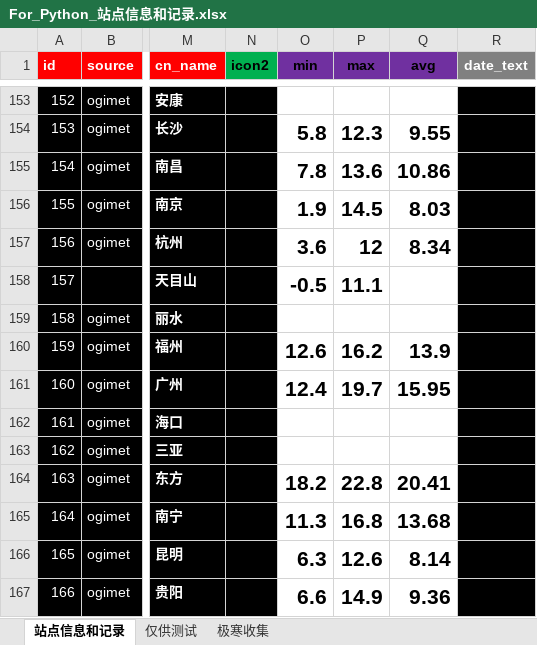
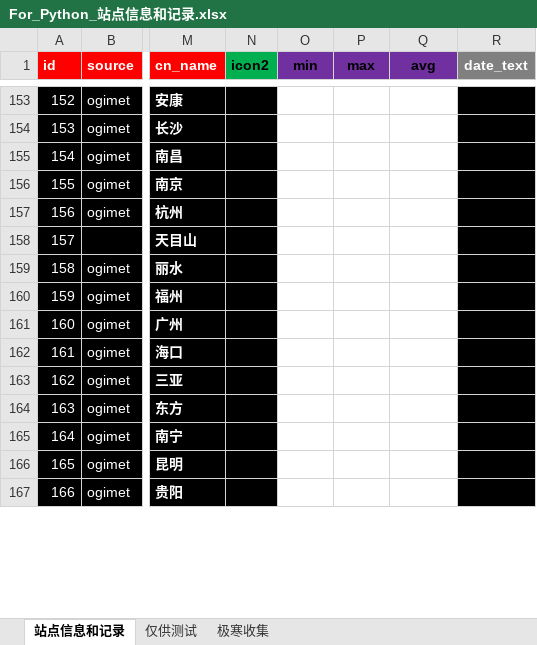
Before and after one commit to qkvkql/default, an Excel workbook: 气象/For_Python_站点信息和记录.xlsx, sheet 站点信息和记录, drawn as a sheet; only a part is shown, gaps mark what is left out; values as stored, in another font and other column widths than the file's, no borders; conditional formats not drawn; the diff covers the shown part only; the diff names each change by its address in the sheet, - before the commit and + after, or states it on an @@ line.

```diff
--- a/气象/For_Python_站点信息和记录.xlsx (sheet 站点信息和记录)
+++ b/气象/For_Python_站点信息和记录.xlsx (sheet 站点信息和记录)
-O154 (min): 5.8
+O154 (min): (empty)
-P154 (max): 12.3
+P154 (max): (empty)
-Q154 (avg): 9.55
+Q154 (avg): (empty)
-O155 (min): 7.8
+O155 (min): (empty)
-P155 (max): 13.6
+P155 (max): (empty)
-Q155 (avg): 10.86
+Q155 (avg): (empty)
-O156 (min): 1.9
+O156 (min): (empty)
-P156 (max): 14.5
+P156 (max): (empty)
-Q156 (avg): 8.03
+Q156 (avg): (empty)
-O157 (min): 3.6
+O157 (min): (empty)
-P157 (max): 12
+P157 (max): (empty)
-Q157 (avg): 8.34
+Q157 (avg): (empty)
-O158 (min): -0.5
+O158 (min): (empty)
-P158 (max): 11.1
+P158 (max): (empty)
-O160 (min): 12.6
+O160 (min): (empty)
-P160 (max): 16.2
+P160 (max): (empty)
-Q160 (avg): 13.9
+Q160 (avg): (empty)
-O161 (min): 12.4
+O161 (min): (empty)
-P161 (max): 19.7
+P161 (max): (empty)
-Q161 (avg): 15.95
+Q161 (avg): (empty)
-O164 (min): 18.2
+O164 (min): (empty)
-P164 (max): 22.8
+P164 (max): (empty)
-Q164 (avg): 20.41
+Q164 (avg): (empty)
-O165 (min): 11.3
+O165 (min): (empty)
-P165 (max): 16.8
+P165 (max): (empty)
-Q165 (avg): 13.68
+Q165 (avg): (empty)
-O166 (min): 6.3
+O166 (min): (empty)
-P166 (max): 12.6
+P166 (max): (empty)
-Q166 (avg): 8.14
+Q166 (avg): (empty)
-O167 (min): 6.6
+O167 (min): (empty)
-P167 (max): 14.9
+P167 (max): (empty)
-Q167 (avg): 9.36
+Q167 (avg): (empty)
```
Also changed, not shown: 1 added row, 280 edited cells and row numbers in column A elsewhere in this sheet, 2 other files.
